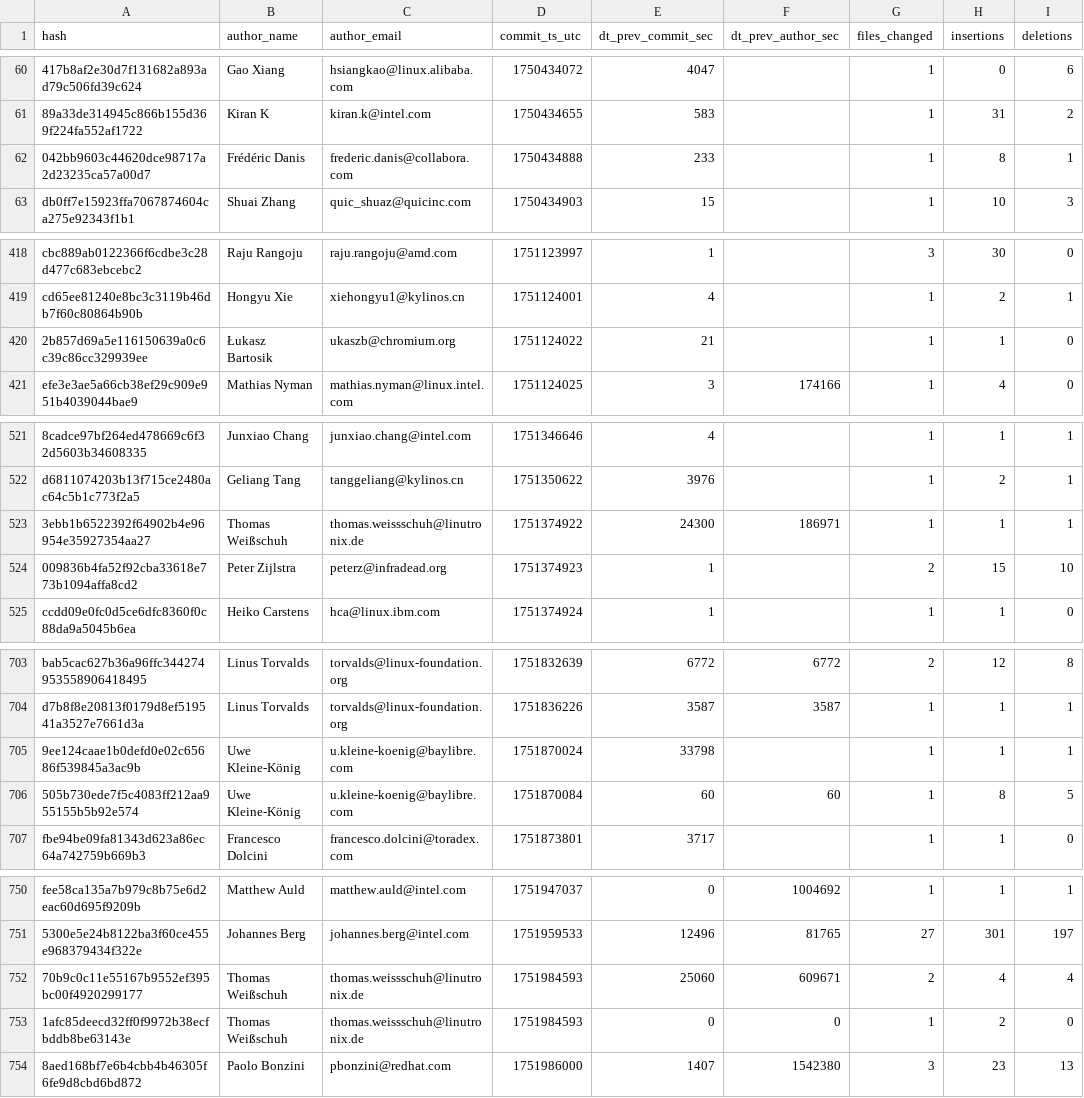
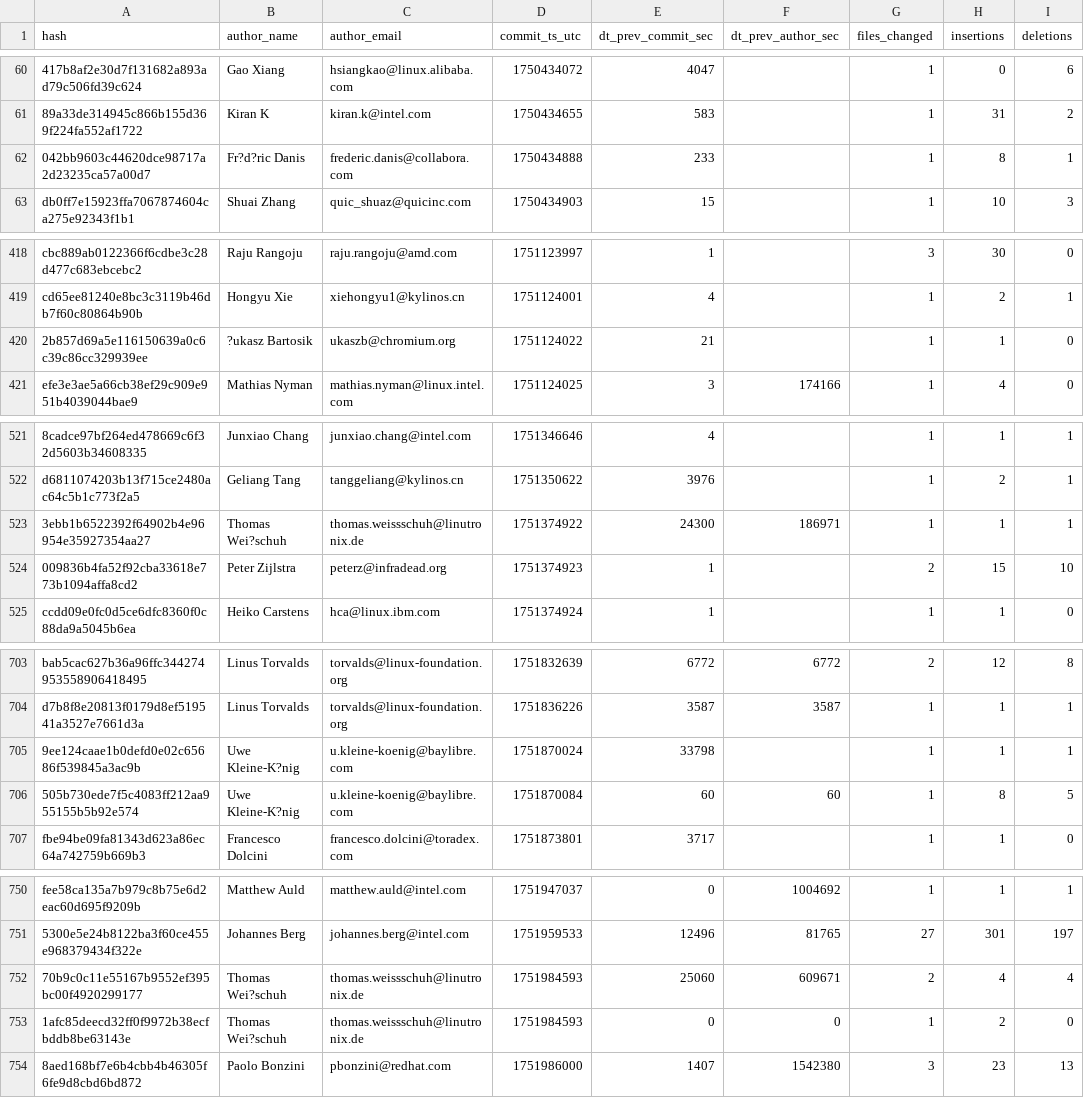
Before and after one commit to Digital-Emissions/FairDeveloperScore, a CSV file: data/github_commit_data_test/linux_kernel_commits.csv, drawn as a sheet; only a part is shown, gaps mark what is left out; the diff covers the shown part only; the diff names each change by its address in the sheet, - before the commit and + after, or states it on an @@ line.

```diff
--- a/data/github_commit_data_test/linux_kernel_commits.csv
+++ b/data/github_commit_data_test/linux_kernel_commits.csv
-B62 (author_name): Frédéric Danis
+B62 (author_name): Fr?d?ric Danis
-B420 (author_name): Łukasz Bartosik
+B420 (author_name): ?ukasz Bartosik
-B523 (author_name): Thomas Weißschuh
+B523 (author_name): Thomas Wei?schuh
-B705:B706 (author_name): Uwe Kleine-König
+B705:B706 (author_name): Uwe Kleine-K?nig
-B752:B753 (author_name): Thomas Weißschuh
+B752:B753 (author_name): Thomas Wei?schuh
```
Also changed, not shown: 18 edited cells elsewhere in this file, data/github_commit_data_test/linux_kernel_commits_clustered.csv, 19 other files.
